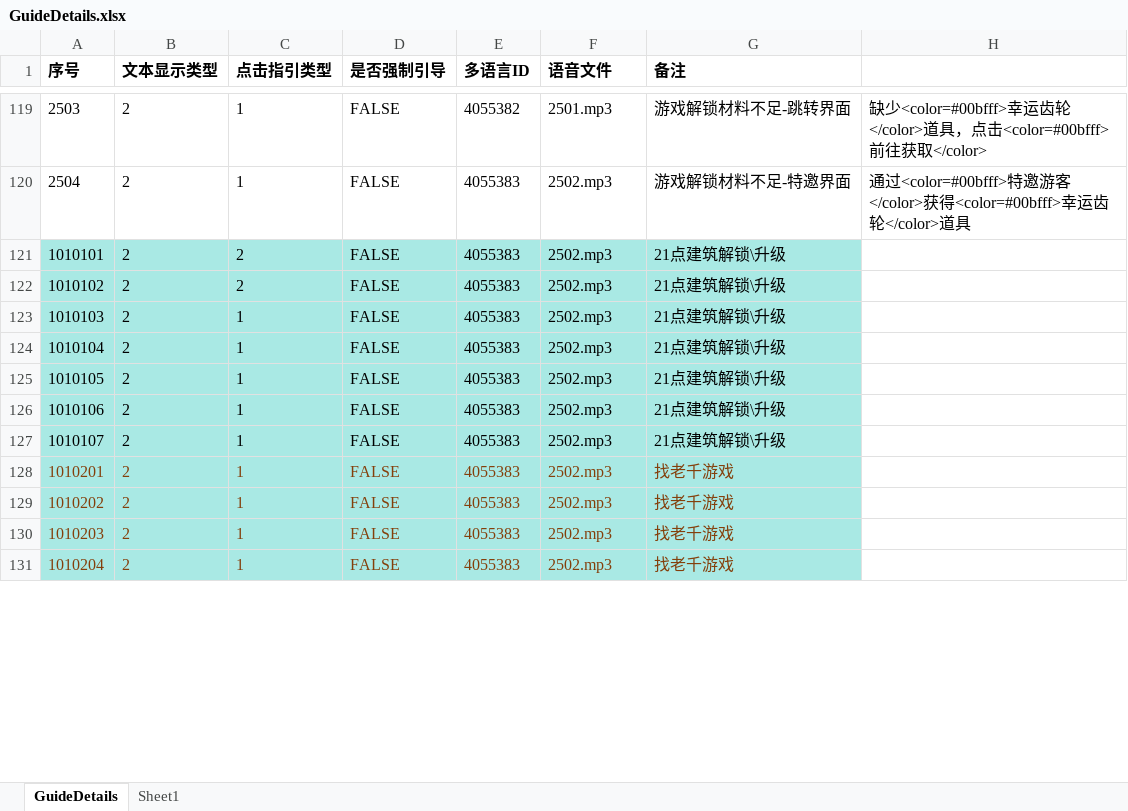
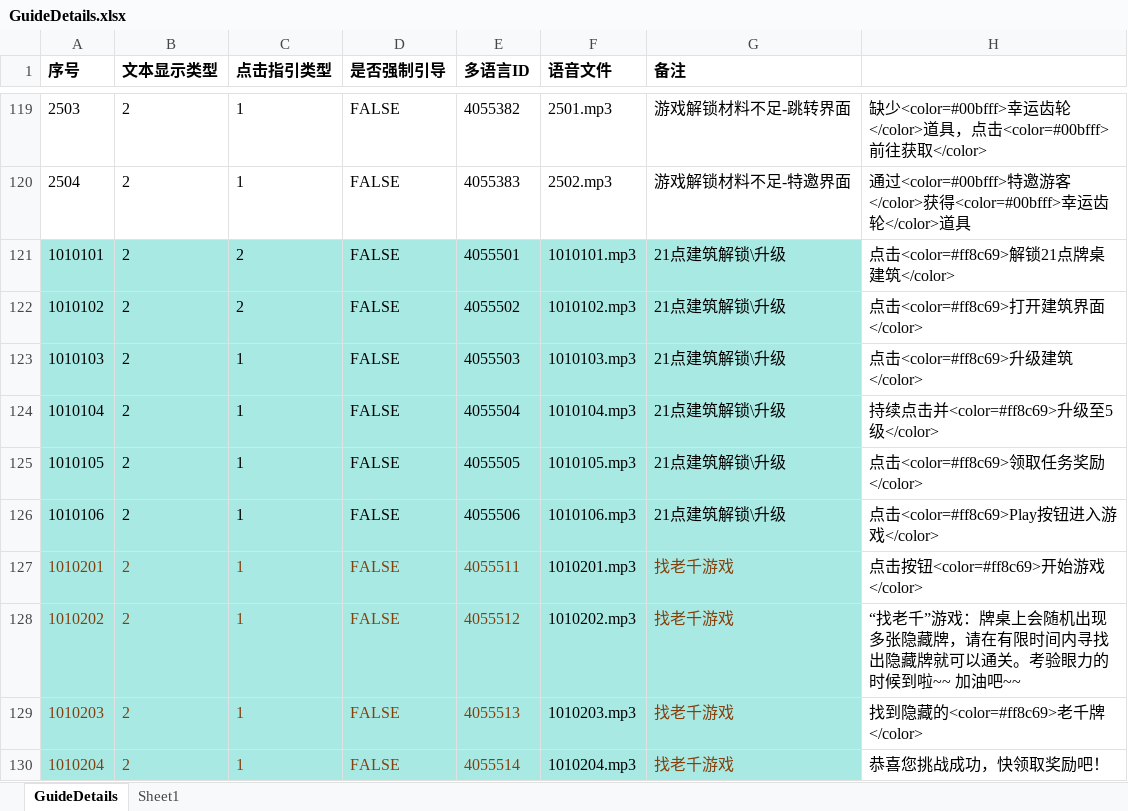
Before and after one commit to yanhailong/jjg2026, an Excel workbook: hall/resources/sample/GuideDetails.xlsx, sheet GuideDetails, drawn as a sheet; only a part is shown, gaps mark what is left out; values as stored, in another font and other column widths than the file's, no borders; removed rows and columns are numbered as before the commit, all else as after; the diff covers the shown part only; the diff names each change by its address in the sheet, - before the commit and + after, or states it on an @@ line.

```diff
--- a/hall/resources/sample/GuideDetails.xlsx (sheet GuideDetails)
+++ b/hall/resources/sample/GuideDetails.xlsx (sheet GuideDetails)
-E121 (多语言ID): 4055383
+E121 (多语言ID): 4055501
-F121 (语音文件): 2502.mp3
+F121 (语音文件): 1010101.mp3
-H121: (empty)
+H121: 点击<color=#ff8c69>解锁21点牌桌建筑</color>
-E122 (多语言ID): 4055383
+E122 (多语言ID): 4055502
-F122 (语音文件): 2502.mp3
+F122 (语音文件): 1010102.mp3
-H122: (empty)
+H122: 点击<color=#ff8c69>打开建筑界面</color>
-E123 (多语言ID): 4055383
+E123 (多语言ID): 4055503
-F123 (语音文件): 2502.mp3
+F123 (语音文件): 1010103.mp3
-H123: (empty)
+H123: 点击<color=#ff8c69>升级建筑</color>
-E124 (多语言ID): 4055383
+E124 (多语言ID): 4055504
-F124 (语音文件): 2502.mp3
+F124 (语音文件): 1010104.mp3
-H124: (empty)
+H124: 持续点击并<color=#ff8c69>升级至5级</color>
-E125 (多语言ID): 4055383
+E125 (多语言ID): 4055505
-F125 (语音文件): 2502.mp3
+F125 (语音文件): 1010105.mp3
-H125: (empty)
+H125: 点击<color=#ff8c69>领取任务奖励</color>
-E126 (多语言ID): 4055383
+E126 (多语言ID): 4055506
-F126 (语音文件): 2502.mp3
+F126 (语音文件): 1010106.mp3
-H126: (empty)
+H126: 点击<color=#ff8c69>Play按钮进入游戏</color>
-row 127: 1010107 | 2 | 1 | FALSE | 4055383 | 2502.mp3 | 21点建筑解锁\升级
-E127 (多语言ID): 4055383
+E127 (多语言ID): 4055511
-F127 (语音文件): 2502.mp3
+F127 (语音文件): 1010201.mp3
-F127:F130 text colour: #843F0B
+F127:F130 text colour: black
-H127: (empty)
+H127: 点击按钮<color=#ff8c69>开始游戏</color>
-E128 (多语言ID): 4055383
+E128 (多语言ID): 4055512
-F128 (语音文件): 2502.mp3
+F128 (语音文件): 1010202.mp3
-H128: (empty)
+H128: “找老千”游戏：牌桌上会随机出现多张隐藏牌，请在有限时间内寻找出隐藏牌就可以通关。考验眼力的时候到啦~~ 加油吧~~
-E129 (多语言ID): 4055383
+E129 (多语言ID): 4055513
-F129 (语音文件): 2502.mp3
+F129 (语音文件): 1010203.mp3
-H129: (empty)
+H129: 找到隐藏的<color=#ff8c69>老千牌</color>
-E130 (多语言ID): 4055383
+E130 (多语言ID): 4055514
-F130 (语音文件): 2502.mp3
+F130 (语音文件): 1010204.mp3
-H130: (empty)
+H130: 恭喜您挑战成功，快领取奖励吧！
```
Also changed, not shown: 45 edited cells and cell formats elsewhere in this sheet, hall/resources/sample/task.xlsx, ploy/resources/sample/task.xlsx, 17 other files.
